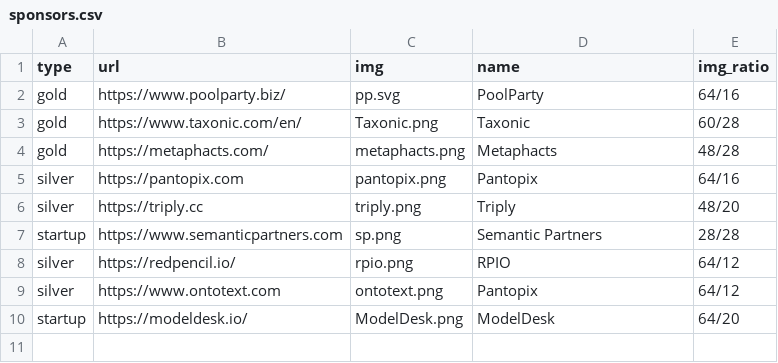
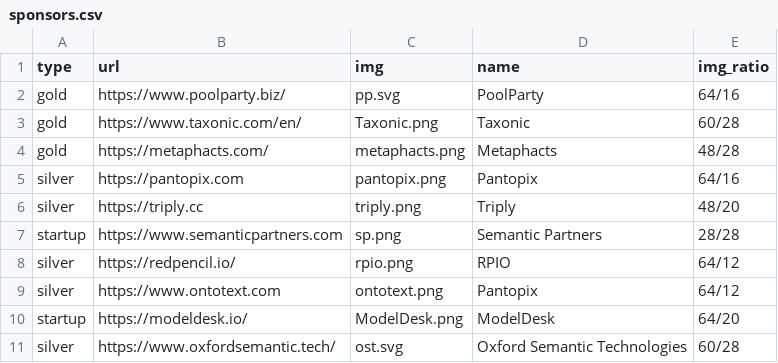
Before and after one commit to SEMANTiCS-org/2024-semantics-org.github.io, a CSV file: content/sponsors.csv, drawn as a sheet.

Commit message:
OST_SilverSponsor

```diff
--- a/content/sponsors.csv
+++ b/content/sponsors.csv
@@ -10 +10,2 @@ silver,https://www.ontotext.com,ontotext.png,Pantopix,64/12
 startup,https://modeldesk.io/,ModelDesk.png,ModelDesk,64/20
+silver,https://www.oxfordsemantic.tech/,ost.svg,Oxford Semantic Technologies,60/28
```
